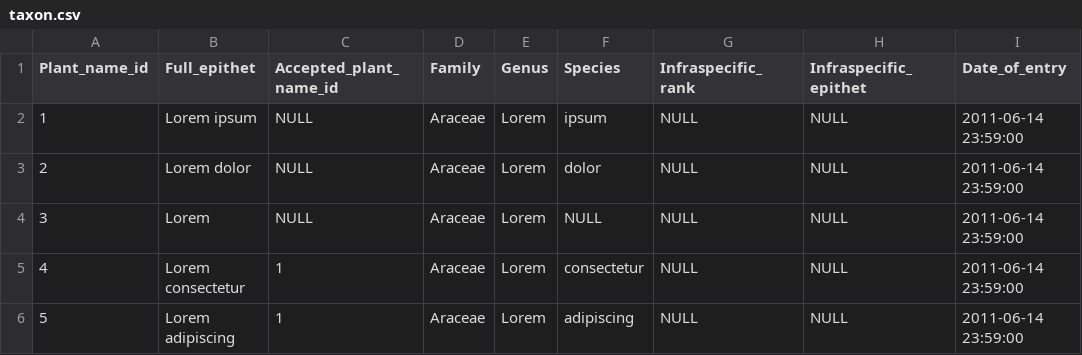
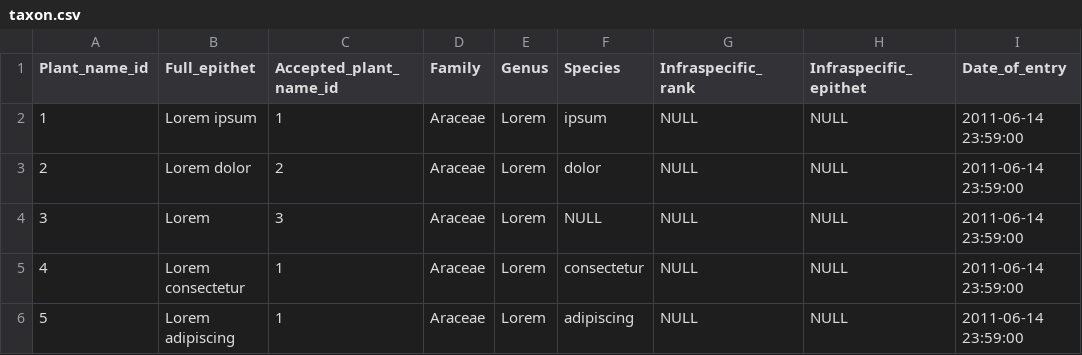
Before and after one commit to RBGKew/powop, a CSV file: emonocot-checklist/src/main/resources/org/emonocot/checklist/taxon.csv, drawn as a sheet.

Commit message:
Changes to get project to run against checklist data in Sybase (test pass against local MySQL) will confirm with Sybase tomorrow

```diff
--- a/emonocot-checklist/src/main/resources/org/emonocot/checklist/taxon.csv
+++ b/emonocot-checklist/src/main/resources/org/emonocot/checklist/taxon.csv
@@ -1,5 +1,5 @@
 Plant_name_id,Full_epithet,Accepted_plant_name_id,Family,Genus,Species,Infraspecific_rank,Infraspecific_epithet,Date_of_entry
-1,Lorem ipsum,NULL,Araceae,Lorem,ipsum,NULL,NULL,2011-06-14 23:59:00
-2,Lorem dolor,NULL,Araceae,Lorem,dolor,NULL,NULL,2011-06-14 23:59:00
-3,Lorem,NULL,Araceae,Lorem,NULL,NULL,NULL,2011-06-14 23:59:00
+1,Lorem ipsum,1,Araceae,Lorem,ipsum,NULL,NULL,2011-06-14 23:59:00
+2,Lorem dolor,2,Araceae,Lorem,dolor,NULL,NULL,2011-06-14 23:59:00
+3,Lorem,3,Araceae,Lorem,NULL,NULL,NULL,2011-06-14 23:59:00
 4,Lorem consectetur,1,Araceae,Lorem,consectetur,NULL,NULL,2011-06-14 23:59:00
```
Also changed, not shown: 7 other files.
